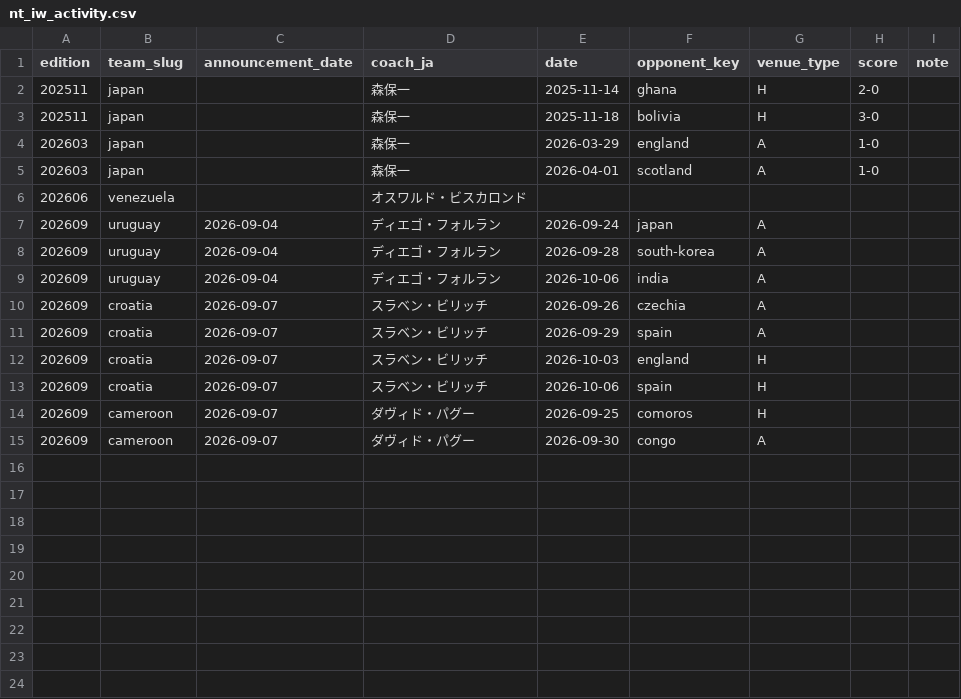
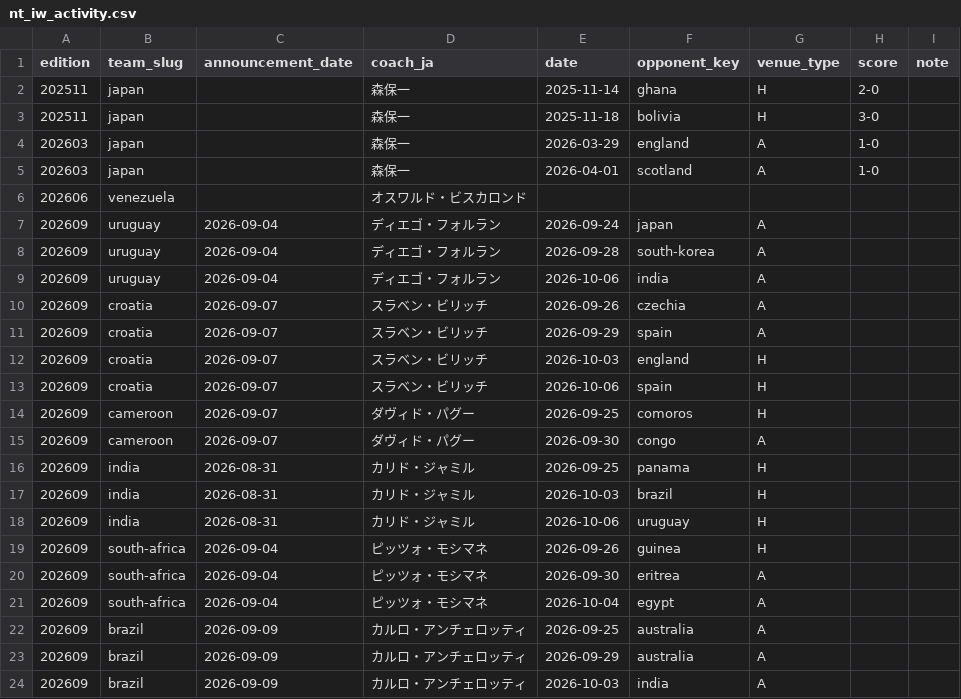
Before and after one commit to football-archive/start, a CSV file: src/data/nt_iw_activity.csv, drawn as a sheet; the diff names each change by its address in the sheet, - before the commit and + after, or states it on an @@ line.

```diff
--- a/src/data/nt_iw_activity.csv
+++ b/src/data/nt_iw_activity.csv
+row 16: 202609 | india | 2026-08-31 | カリド・ジャミル | 2026-09-25 | panama | H
+row 17: 202609 | india | 2026-08-31 | カリド・ジャミル | 2026-10-03 | brazil | H
+row 18: 202609 | india | 2026-08-31 | カリド・ジャミル | 2026-10-06 | uruguay | H
+row 19: 202609 | south-africa | 2026-09-04 | ピッツォ・モシマネ | 2026-09-26 | guinea | H
+row 20: 202609 | south-africa | 2026-09-04 | ピッツォ・モシマネ | 2026-09-30 | eritrea | A
+row 21: 202609 | south-africa | 2026-09-04 | ピッツォ・モシマネ | 2026-10-04 | egypt | A
+row 22: 202609 | brazil | 2026-09-09 | カルロ・アンチェロッティ | 2026-09-25 | australia | A
+row 23: 202609 | brazil | 2026-09-09 | カルロ・アンチェロッティ | 2026-09-29 | australia | A
+row 24: 202609 | brazil | 2026-09-09 | カルロ・アンチェロッティ | 2026-10-03 | india | A
```
Also changed, not shown: src/data/ballon-dor_rankings.csv, src/data/competition_schedule_and_results.csv, 7 other files.
